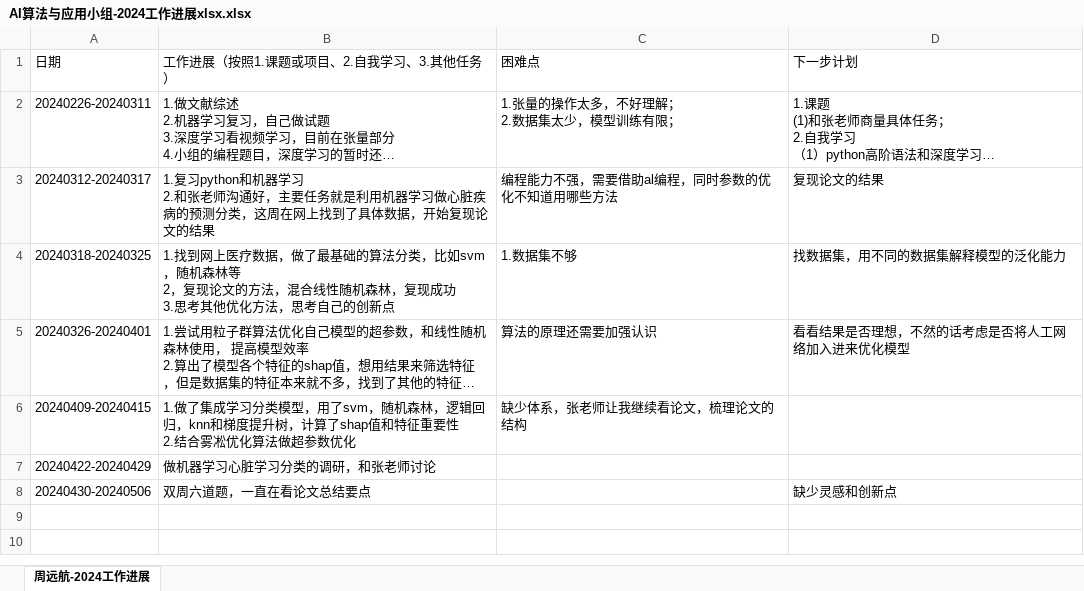
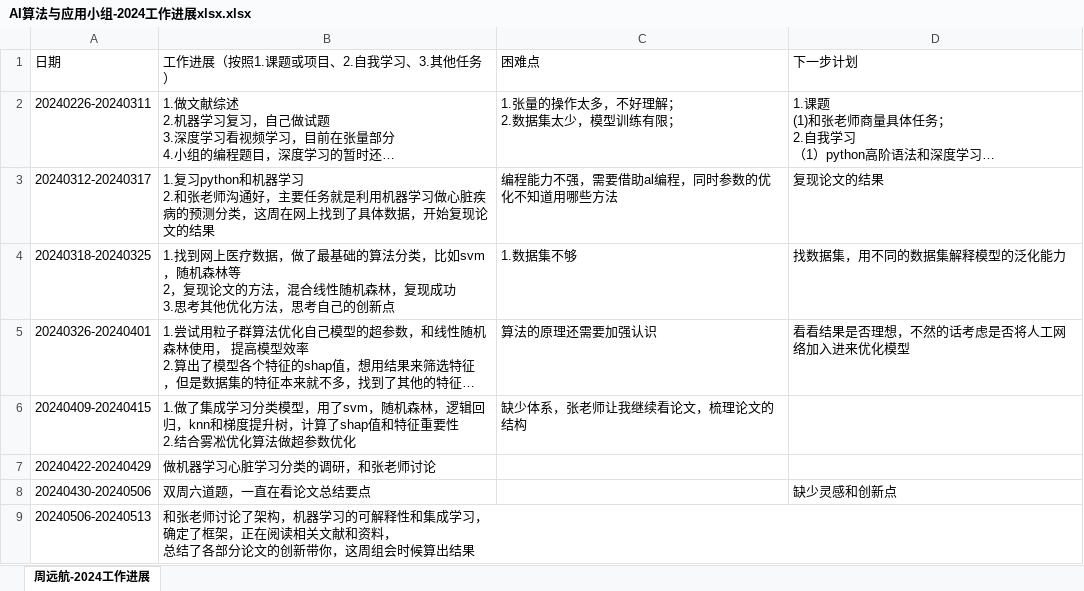
Before and after one commit to 121314zyh/AI-Algorithm-and-Application-Group, an Excel workbook: AI算法与应用小组-2024工作进展xlsx.xlsx, sheet 周远航-2024工作进展, drawn as a sheet; long unchanged cells end in …; values as stored, in another font and other column widths than the file's, no borders; charts and pictures not drawn; ↵ is a line break in a cell; the diff names each change by its address in the sheet, - before the commit and + after, or states it on an @@ line.

Commit message:
Add files via upload

```diff
--- a/AI算法与应用小组-2024工作进展xlsx.xlsx (sheet 周远航-2024工作进展)
+++ b/AI算法与应用小组-2024工作进展xlsx.xlsx (sheet 周远航-2024工作进展)
+row 9: 20240506-20240513 | 和张老师讨论了架构，机器学习的可解释性和集成学习， ↵ 确定了框架，正在阅读相关文献和资料， ↵ 总结了各部分论文的创新带你，这周组会时候算出结果
```
Also changed, not shown: charts or pictures.
